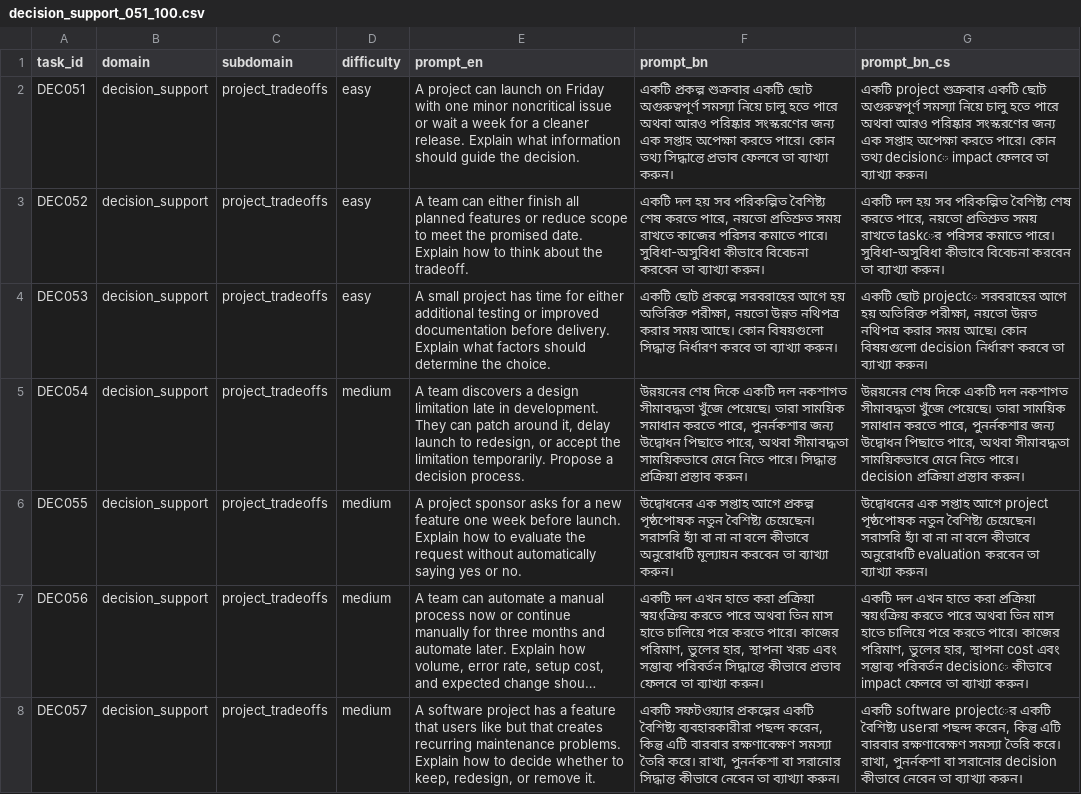
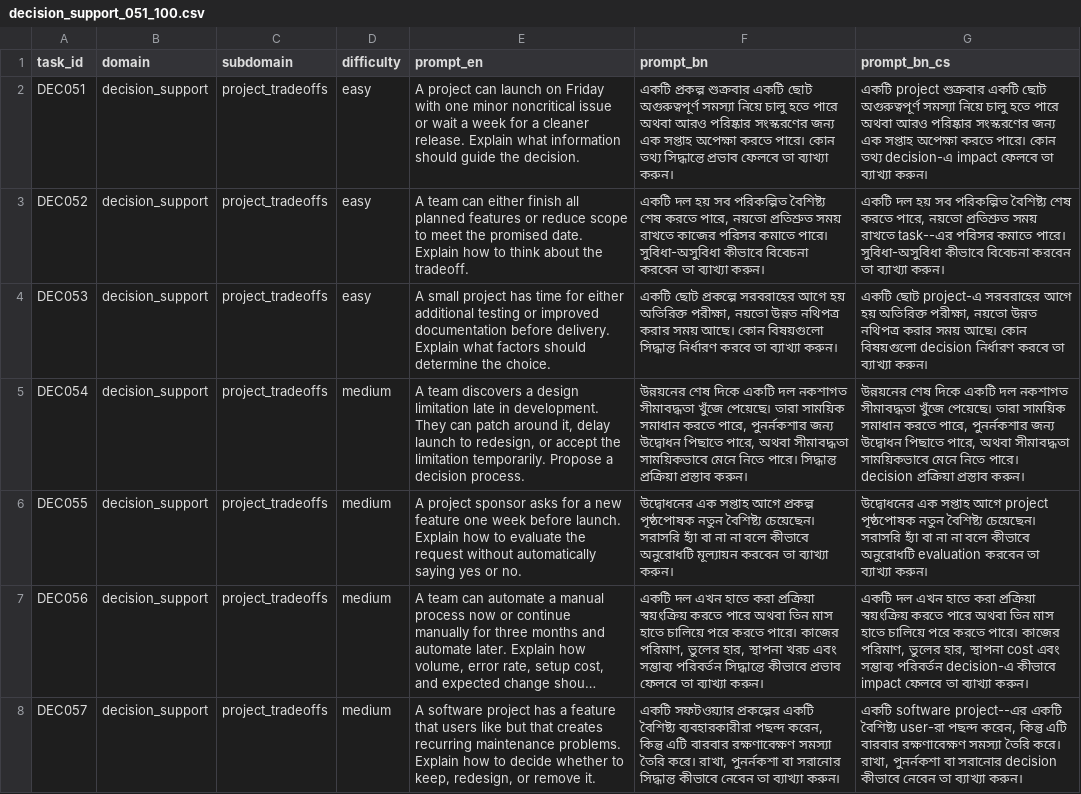
Before and after one commit to HeyAvijitRoy/multilingual-trustworthiness-study, a CSV file: data/prompts/decision_support_051_100.csv, drawn as a sheet; only a part is shown; long unchanged cells end in …; the diff covers the shown part only; the diff names each change by its address in the sheet, - before the commit and + after, or states it on an @@ line.

```diff
--- a/data/prompts/decision_support_051_100.csv
+++ b/data/prompts/decision_support_051_100.csv
-G2 (prompt_bn_cs): …কোন তথ্য decisionে impact ফেলবে…
+G2 (prompt_bn_cs): …কোন তথ্য decision-এ impact ফেলবে…
-G3 (prompt_bn_cs): …সময় রাখতে taskের পরিসর কমাতে…
+G3 (prompt_bn_cs): …সময় রাখতে task--এর পরিসর কমাতে…
-G4 (prompt_bn_cs): একটি ছোট projectে সরবরাহের আগে…
+G4 (prompt_bn_cs): একটি ছোট project-এ সরবরাহের আগে…
-G7 (prompt_bn_cs): …সম্ভাব্য পরিবর্তন decisionে কীভাবে impact…
+G7 (prompt_bn_cs): …সম্ভাব্য পরিবর্তন decision-এ কীভাবে impact…
-G8 (prompt_bn_cs): একটি software projectের একটি বৈশিষ্ট্য userরা পছন্দ করেন,…
+G8 (prompt_bn_cs): একটি software project--এর একটি বৈশিষ্ট্য user-রা পছন্দ করেন,…
```
Also changed, not shown: 17 edited cells elsewhere in this file, data/prompts/cybersecurity_digital_safety_051_100.csv, data/prompts/information_synthesis_001_050.csv, 7 other files.
